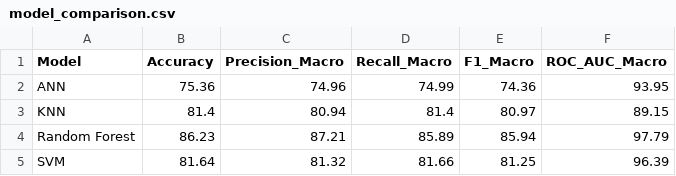
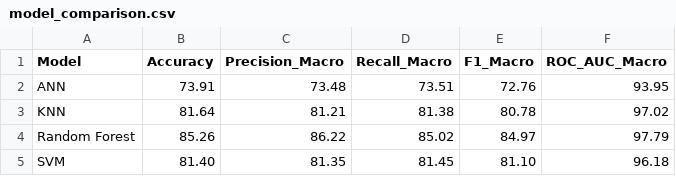
Before and after one commit to TingHui-821/obesityLevel, a CSV file: model_comparison.csv, drawn as a sheet.

Commit message:
Update model_comparison.csv

```diff
--- a/model_comparison.csv
+++ b/model_comparison.csv
@@ -1,5 +1,5 @@
 Model,Accuracy,Precision_Macro,Recall_Macro,F1_Macro,ROC_AUC_Macro
-ANN,75.36,74.96,74.99,74.36,93.95
-KNN,81.4,80.94,81.4,80.97,89.15
-Random Forest,86.23,87.21,85.89,85.94,97.79
-SVM,81.64,81.32,81.66,81.25,96.39
+ANN,73.91,73.48,73.51,72.76,93.95
+KNN,81.64,81.21,81.38,80.78,97.02
+Random Forest,85.26,86.22,85.02,84.97,97.79
+SVM,81.40,81.35,81.45,81.10,96.18
```
